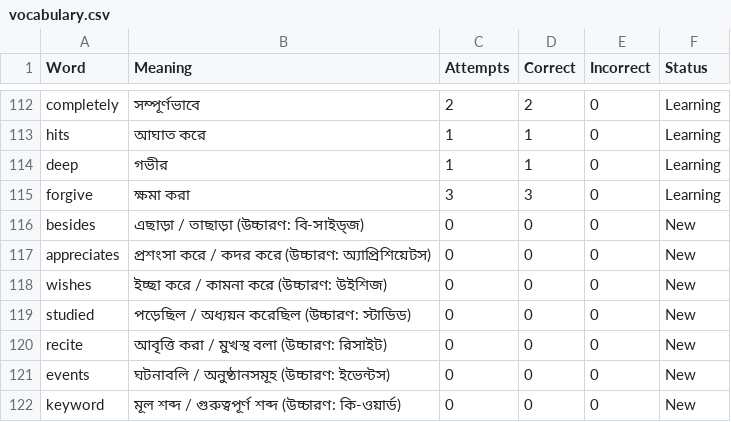
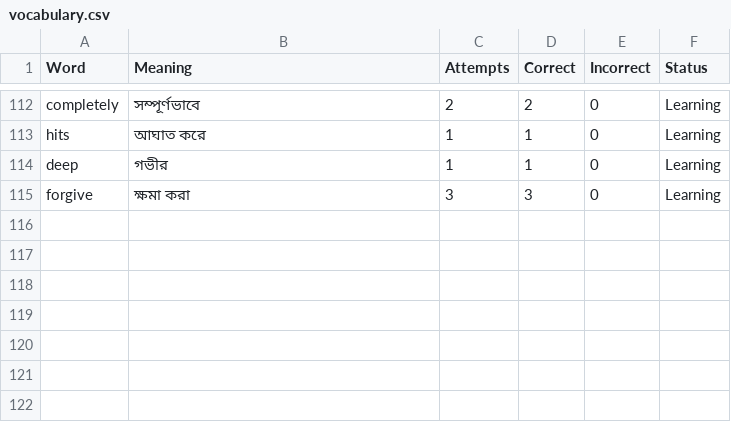
Before and after one commit to ibrahimibuuu/word-meaning, a CSV file: vocabulary.csv, drawn as a sheet; only a part is shown, gaps mark what is left out; the diff names each change by its address in the sheet, - before the commit and + after, or states it on an @@ line.

Commit message:
Undo latest vocabulary additions

```diff
--- a/vocabulary.csv
+++ b/vocabulary.csv
-row 116: besides | এছাড়া / তাছাড়া (উচ্চারণ: বি-সাইড্‌জ) | 0 | 0 | 0 | New
-row 117: appreciates | প্রশংসা করে / কদর করে (উচ্চারণ: অ্যাপ্রিশিয়েটস) | 0 | 0 | 0 | New
-row 118: wishes | ইচ্ছা করে / কামনা করে (উচ্চারণ: উইশিজ) | 0 | 0 | 0 | New
-row 119: studied | পড়েছিল / অধ্যয়ন করেছিল (উচ্চারণ: স্টাডিড) | 0 | 0 | 0 | New
-row 120: recite | আবৃত্তি করা / মুখস্থ বলা (উচ্চারণ: রিসাইট) | 0 | 0 | 0 | New
-row 121: events | ঘটনাবলি / অনুষ্ঠানসমূহ (উচ্চারণ: ইভেন্টস) | 0 | 0 | 0 | New
-row 122: keyword | মূল শব্দ / গুরুত্বপূর্ণ শব্দ (উচ্চারণ: কি-ওয়ার্ড) | 0 | 0 | 0 | New
```
